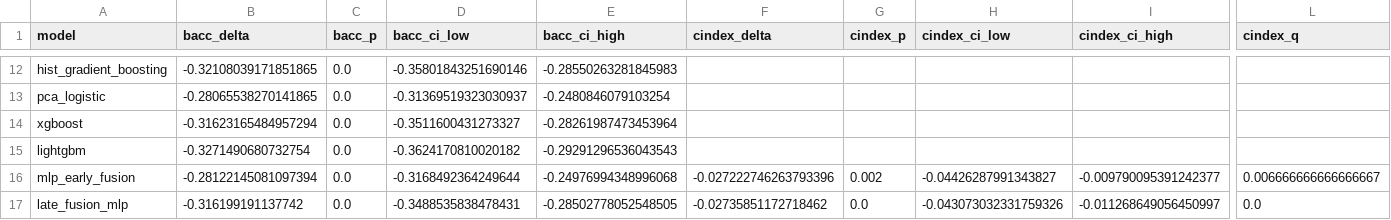
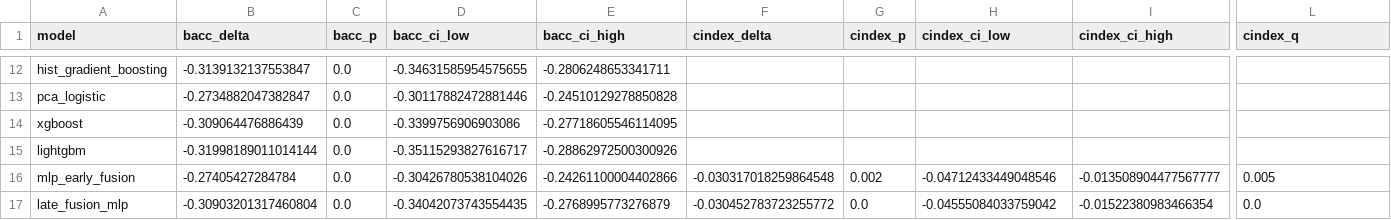
Before and after one commit to isratjahan829/Multi-Omic-Structure-Adaptive-Interpretable-Cross-cancer, a CSV file: runs_notebook/table4_paired_tests.csv, drawn as a sheet; only a part is shown, gaps mark what is left out; the diff covers the shown part only; the diff names each change by its address in the sheet, - before the commit and + after, or states it on an @@ line.

```diff
--- a/runs_notebook/table4_paired_tests.csv
+++ b/runs_notebook/table4_paired_tests.csv
-B12 (bacc_delta): -0.32108039171851865
+B12 (bacc_delta): -0.3139132137553847
-D12 (bacc_ci_low): -0.35801843251690146
+D12 (bacc_ci_low): -0.34631585954575655
-E12 (bacc_ci_high): -0.28550263281845983
+E12 (bacc_ci_high): -0.2806248653341711
-B13 (bacc_delta): -0.28065538270141865
+B13 (bacc_delta): -0.2734882047382847
-D13 (bacc_ci_low): -0.31369519323030937
+D13 (bacc_ci_low): -0.30117882472881446
-E13 (bacc_ci_high): -0.2480846079103254
+E13 (bacc_ci_high): -0.24510129278850828
-B14 (bacc_delta): -0.31623165484957294
+B14 (bacc_delta): -0.309064476886439
-D14 (bacc_ci_low): -0.3511600431273327
+D14 (bacc_ci_low): -0.3399756906903086
-E14 (bacc_ci_high): -0.28261987473453964
+E14 (bacc_ci_high): -0.27718605546114095
-B15 (bacc_delta): -0.3271490680732754
+B15 (bacc_delta): -0.31998189011014144
-D15 (bacc_ci_low): -0.3624170810020182
+D15 (bacc_ci_low): -0.35115293827616717
-E15 (bacc_ci_high): -0.29291296536043543
+E15 (bacc_ci_high): -0.28862972500300926
-B16 (bacc_delta): -0.28122145081097394
+B16 (bacc_delta): -0.27405427284784
-D16 (bacc_ci_low): -0.3168492364249644
+D16 (bacc_ci_low): -0.30426780538104026
-E16 (bacc_ci_high): -0.24976994348996068
+E16 (bacc_ci_high): -0.24261100004402866
-F16 (cindex_delta): -0.027222746263793396
+F16 (cindex_delta): -0.030317018259864548
-H16 (cindex_ci_low): -0.04426287991343827
+H16 (cindex_ci_low): -0.04712433449048546
-I16 (cindex_ci_high): -0.009790095391242377
+I16 (cindex_ci_high): -0.013508904477567777
-L16 (cindex_q): 0.006666666666666667
+L16 (cindex_q): 0.005
-B17 (bacc_delta): -0.316199191137742
+B17 (bacc_delta): -0.30903201317460804
-D17 (bacc_ci_low): -0.3488535838478431
+D17 (bacc_ci_low): -0.34042073743554435
-E17 (bacc_ci_high): -0.28502778052548505
+E17 (bacc_ci_high): -0.2768995773276879
-F17 (cindex_delta): -0.02735851172718462
+F17 (cindex_delta): -0.030452783723255772
-H17 (cindex_ci_low): -0.043073032331759326
+H17 (cindex_ci_low): -0.04555084033759042
-I17 (cindex_ci_high): -0.011268649056450997
+I17 (cindex_ci_high): -0.01522380983466354
```
Also changed, not shown: 83 edited cells elsewhere in this file, runs_notebook/table7_gene_importance.csv, runs_notebook/table8_module_importance.csv, 3 other files.
